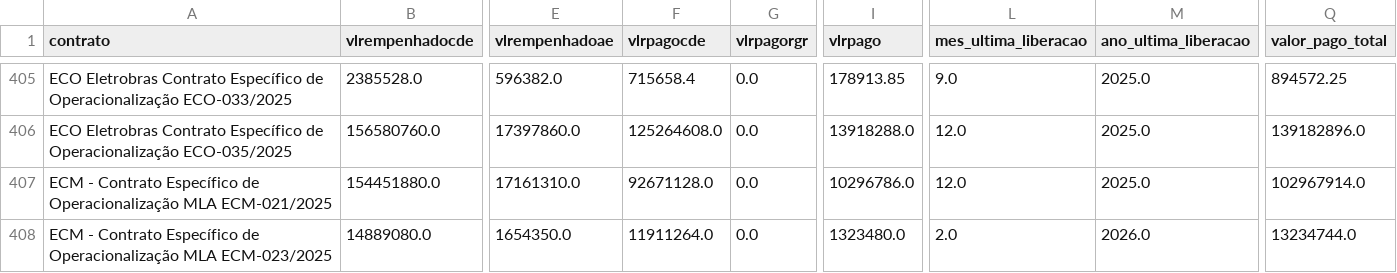
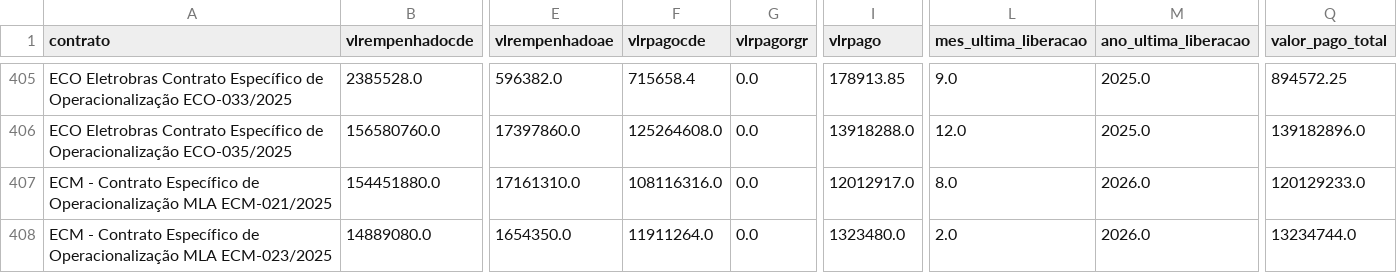
Before and after one commit to gabrielavitorino/analise-luz-para-todos, a CSV file: data/processed/recursos_tratados.csv, drawn as a sheet; only a part is shown, gaps mark what is left out; the diff covers the shown part only; the diff names each change by its address in the sheet, - before the commit and + after, or states it on an @@ line.

```diff
--- a/data/processed/recursos_tratados.csv
+++ b/data/processed/recursos_tratados.csv
-F407 (vlrpagocde): 92671128.0
+F407 (vlrpagocde): 108116316.0
-I407 (vlrpago): 10296786.0
+I407 (vlrpago): 12012917.0
-L407 (mes_ultima_liberacao): 12.0
+L407 (mes_ultima_liberacao): 8.0
-M407 (ano_ultima_liberacao): 2025.0
+M407 (ano_ultima_liberacao): 2026.0
-Q407 (valor_pago_total): 102967914.0
+Q407 (valor_pago_total): 120129233.0
```
Also changed, not shown: 2 added rows and 18 edited cells elsewhere in this file, data/processed/tableau_domicilios_por_ano.csv, data/processed/tableau_domicilios_por_estado.csv, 10 other files.
